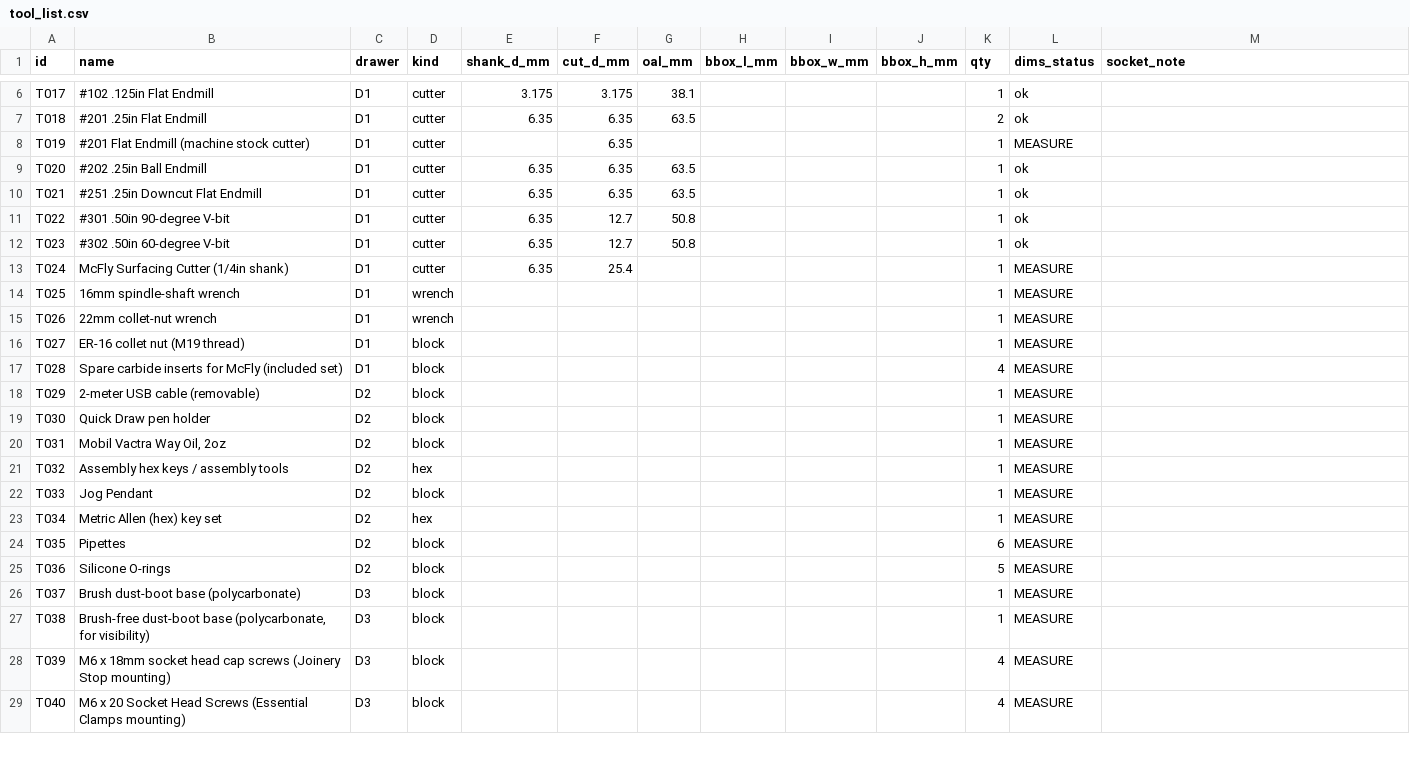
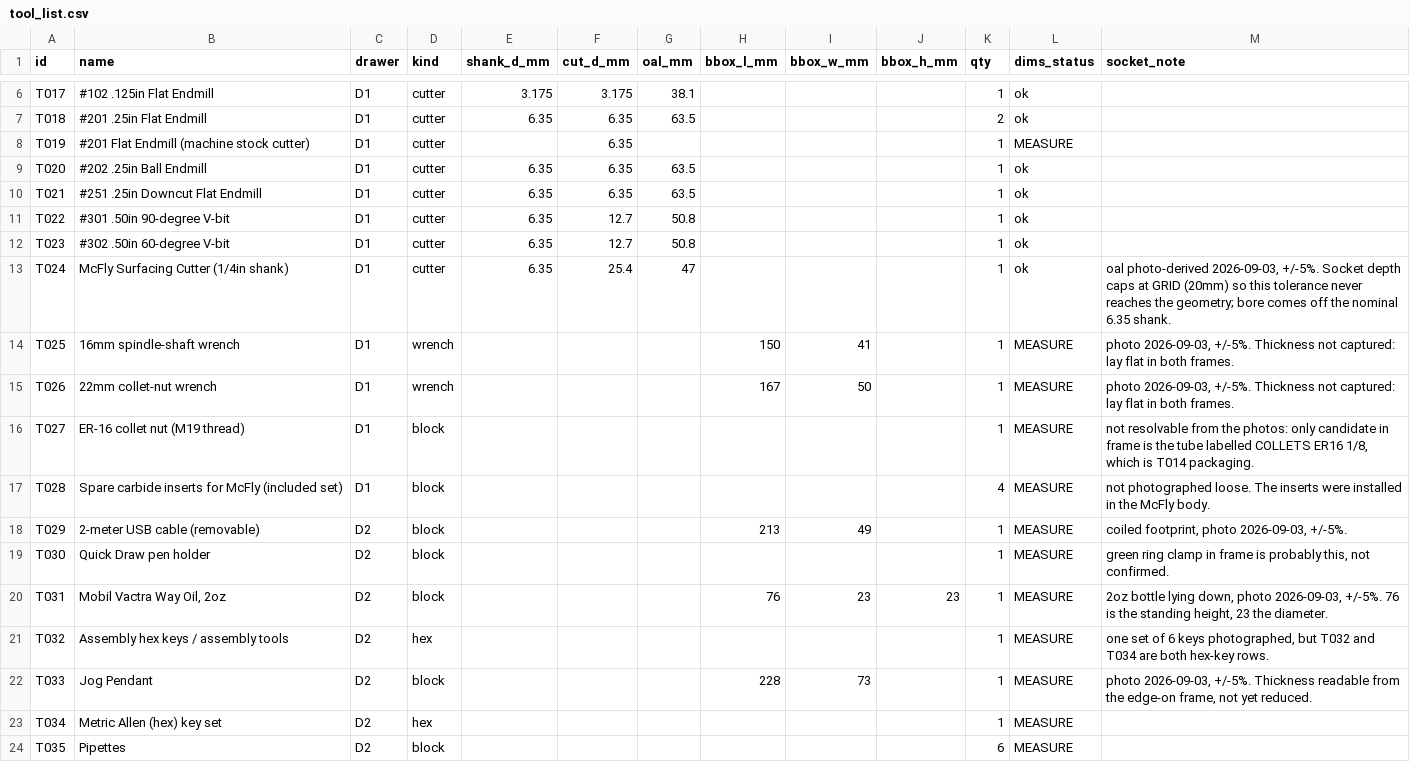
Before and after one commit to flyinthelyceum/fabrication, a CSV file: stations/cnc_shapeoko/tools/tool_list.csv, drawn as a sheet; only a part is shown, gaps mark what is left out; the shorter side is filled out with more unchanged rows.

```diff
--- a/stations/cnc_shapeoko/tools/tool_list.csv
+++ b/stations/cnc_shapeoko/tools/tool_list.csv
@@ -12,12 +12,12 @@ T022,#301 .50in 90-degree V-bit,D1,cutter,6.35,12.7,50.8,,,,1,ok,
 T023,#302 .50in 60-degree V-bit,D1,cutter,6.35,12.7,50.8,,,,1,ok,
-T024,McFly Surfacing Cutter (1/4in shank),D1,cutter,6.35,25.4,,,,,1,MEASURE,
-T025,16mm spindle-shaft wrench,D1,wrench,,,,,,,1,MEASURE,
-T026,22mm collet-nut wrench,D1,wrench,,,,,,,1,MEASURE,
-T027,ER-16 collet nut (M19 thread),D1,block,,,,,,,1,MEASURE,
-T028,Spare carbide inserts for McFly (included set),D1,block,,,,,,,4,MEASURE,
-T029,2-meter USB cable (removable),D2,block,,,,,,,1,MEASURE,
-T030,Quick Draw pen holder,D2,block,,,,,,,1,MEASURE,
-T031,"Mobil Vactra Way Oil, 2oz",D2,block,,,,,,,1,MEASURE,
-T032,Assembly hex keys / assembly tools,D2,hex,,,,,,,1,MEASURE,
-T033,Jog Pendant,D2,block,,,,,,,1,MEASURE,
+T024,McFly Surfacing Cutter (1/4in shank),D1,cutter,6.35,25.4,47,,,,1,ok,"oal photo-derived 2026-09-03, +/-5%. Socket depth caps at GRID (20mm) so this tolerance never reaches the geometry; bore comes off the nominal 6.35 shank."
+T025,16mm spindle-shaft wrench,D1,wrench,,,,150,41,,1,MEASURE,"photo 2026-09-03, +/-5%. Thickness not captured: lay flat in both frames."
+T026,22mm collet-nut wrench,D1,wrench,,,,167,50,,1,MEASURE,"photo 2026-09-03, +/-5%. Thickness not captured: lay flat in both frames."
+T027,ER-16 collet nut (M19 thread),D1,block,,,,,,,1,MEASURE,"not resolvable from the photos: only candidate in frame is the tube labelled COLLETS ER16 1/8, which is T014 packaging."
+T028,Spare carbide inserts for McFly (included set),D1,block,,,,,,,4,MEASURE,not photographed loose. The inserts were installed in the McFly body.
+T029,2-meter USB cable (removable),D2,block,,,,213,49,,1,MEASURE,"coiled footprint, photo 2026-09-03, +/-5%."
+T030,Quick Draw pen holder,D2,block,,,,,,,1,MEASURE,"green ring clamp in frame is probably this, not confirmed."
+T031,"Mobil Vactra Way Oil, 2oz",D2,block,,,,76,23,23,1,MEASURE,"2oz bottle lying down, photo 2026-09-03, +/-5%. 76 is the standing height, 23 the diameter."
+T032,Assembly hex keys / assembly tools,D2,hex,,,,,,,1,MEASURE,"one set of 6 keys photographed, but T032 and T034 are both hex-key rows."
+T033,Jog Pendant,D2,block,,,,228,73,,1,MEASURE,"photo 2026-09-03, +/-5%. Thickness readable from the edge-on frame, not yet reduced."
 T034,Metric Allen (hex) key set,D2,hex,,,,,,,1,MEASURE,
```
